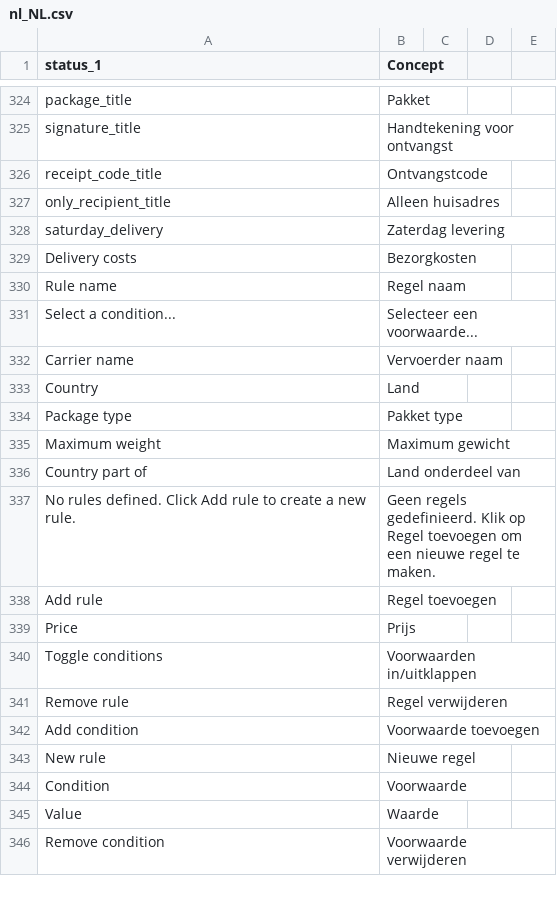
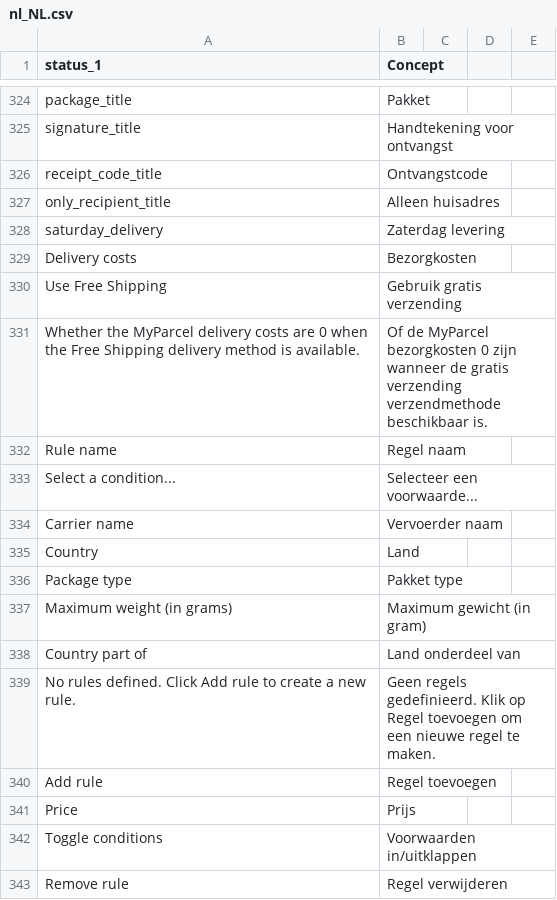
Before and after one commit to myparcelnl/magento, a CSV file: i18n/nl_NL.csv, drawn as a sheet; only a part is shown, gaps mark what is left out; the shorter side is filled out with more unchanged rows.

```diff
--- a/i18n/nl_NL.csv
+++ b/i18n/nl_NL.csv
@@ -329,2 +329,4 @@ saturday_delivery,Zaterdag levering
 Delivery costs,Bezorgkosten
+Use Free Shipping,Gebruik gratis verzending
+Whether the MyParcel delivery costs are 0 when the Free Shipping delivery method is available.,Of de MyParcel bezorgkosten 0 zijn wanneer de gratis verzending verzendmethode beschikbaar is.
 Rule name,Regel naam
@@ -334,3 +336,3 @@ Country,Land
 Package type,Pakket type
-Maximum weight,Maximum gewicht
+Maximum weight (in grams),Maximum gewicht (in gram)
 Country part of,Land onderdeel van
```
Also changed, not shown: i18n/fr_FR.csv, 8 other files.
